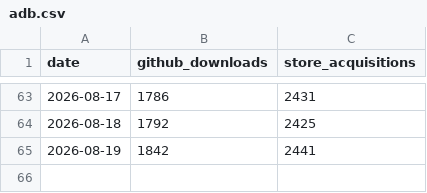
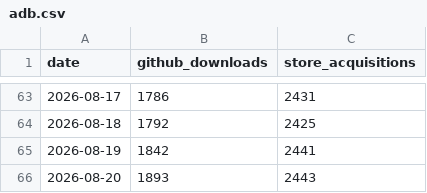
Before and after one commit to CostaFot/stats, a CSV file: data/adb.csv, drawn as a sheet; only a part is shown, gaps mark what is left out.

```diff
--- a/data/adb.csv
+++ b/data/adb.csv
@@ -65 +65,2 @@ date,github_downloads,store_acquisitions
 2026-08-19,1842,2441
+2026-08-20,1893,2443
```
Also changed, not shown: data/market.csv, 2 other files.
